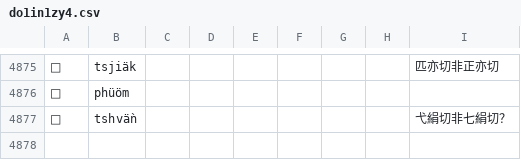
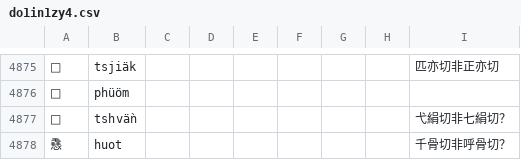
Before and after one commit to uliloewi/zhong1gu3li3in1, a CSV file: zhongguliin/do1in1zy4.csv, drawn as a sheet; only a part is shown, gaps mark what is left out; the diff names each change by its address in the sheet, - before the commit and + after, or states it on an @@ line.

Commit message:
㦌上字是千不是乎

```diff
--- a/zhongguliin/do1in1zy4.csv
+++ b/zhongguliin/do1in1zy4.csv
+row 4878: 㦌 | huot |  |  |  |  |  |  | 千骨切非呼骨切？
```
